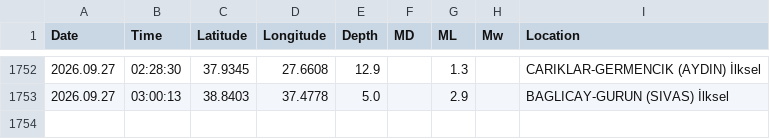
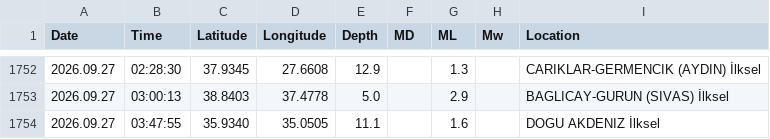
Before and after one commit to sukruozan/turkiye-guncel-deprem-verisi, a CSV file: 2026/09.csv, drawn as a sheet; only a part is shown, gaps mark what is left out.

Commit message:
Automated Commit

```diff
--- a/2026/09.csv
+++ b/2026/09.csv
@@ -1753 +1753,2 @@ Date,Time,Latitude,Longitude,Depth,MD,ML,Mw,Location
 2026.09.27,03:00:13,38.8403,37.4778,5.0,,2.9,,BAGLICAY-GURUN (SIVAS) İlksel
+2026.09.27,03:47:55,35.9340,35.0505,11.1,,1.6,,DOGU AKDENIZ İlksel
```
